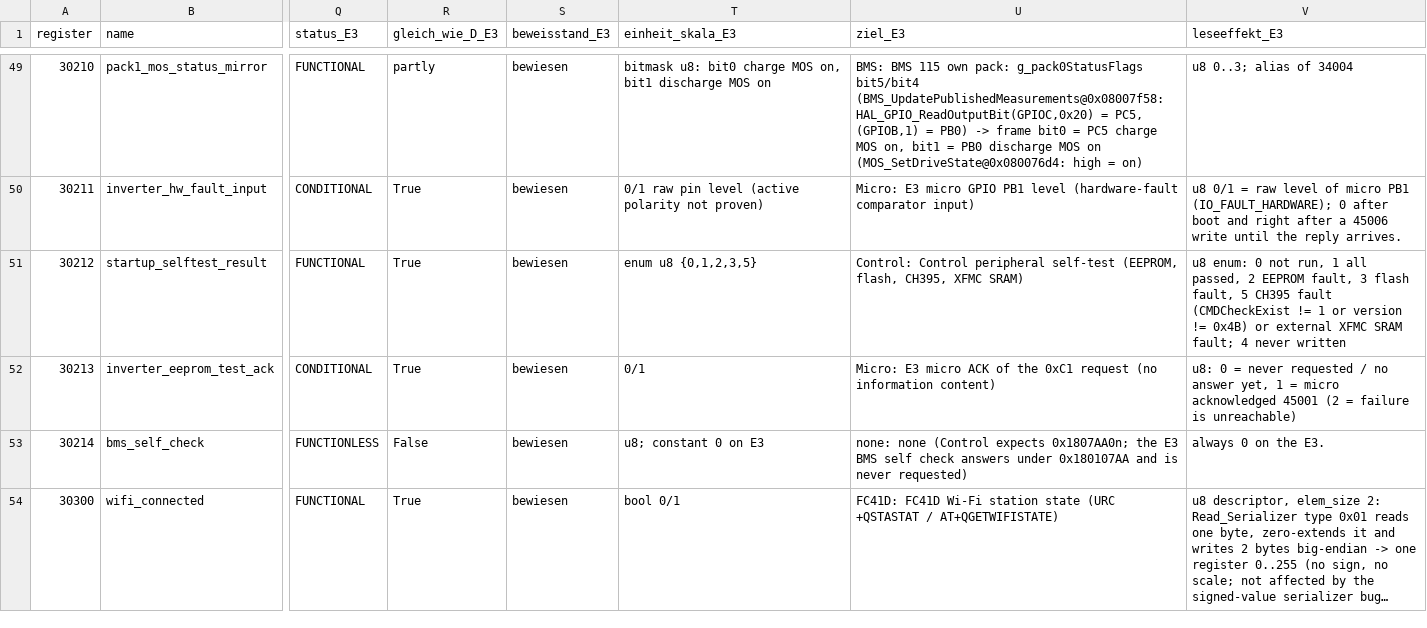
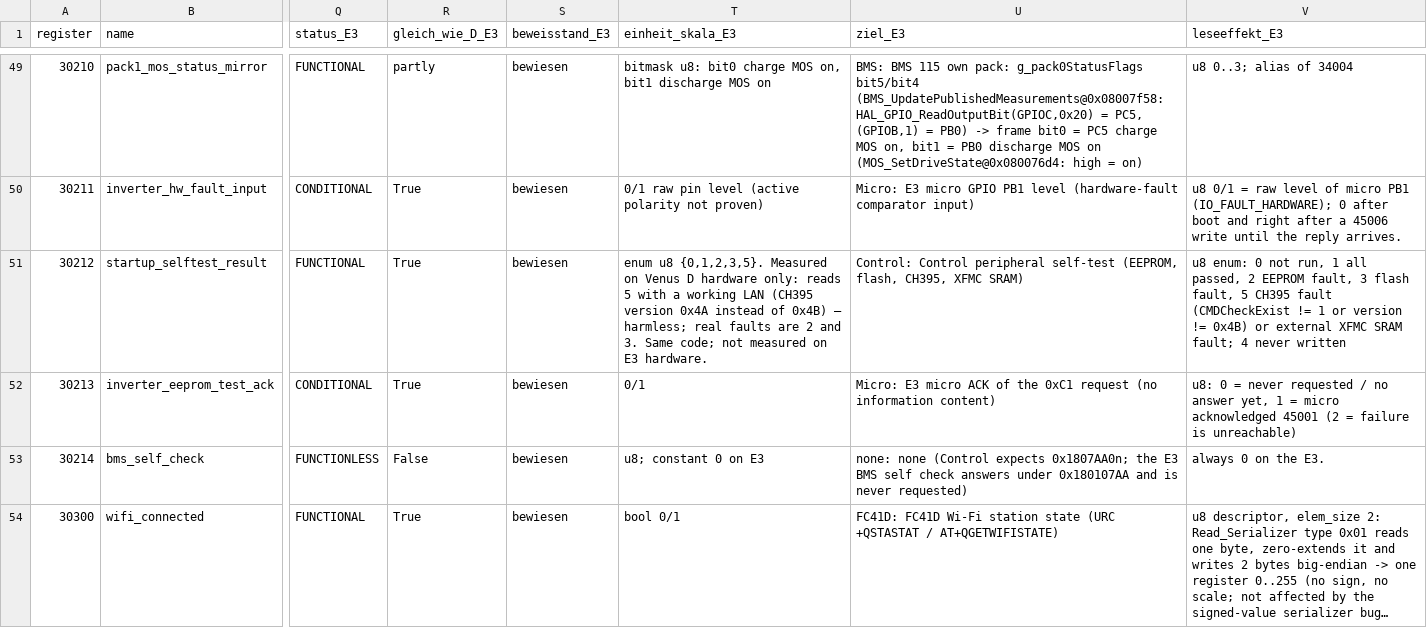
Before and after one commit to sphings79/Marstek-Venus-Firmware-Reverse-Engineering, a CSV file: Modbus_RS485_TCP/VNSE3_Register_Map_Final_generated.csv, drawn as a sheet; only a part is shown, gaps mark what is left out; long unchanged cells end in …; the diff covers the shown part only; the diff names each change by its address in the sheet, - before the commit and + after, or states it on an @@ line.

Commit message:
docs(modbus): update Venus A register map for Control 151 and BMS 110/115
Version-dependent limits (32106/32107/35110-35112), 44003 write limit,
32102 alias of 30001 (A and E3), 45031 functionless.

```diff
--- a/Modbus_RS485_TCP/VNSE3_Register_Map_Final_generated.csv
+++ b/Modbus_RS485_TCP/VNSE3_Register_Map_Final_generated.csv
-T51 (einheit_skala_E3): enum u8 {0,1,2,3,5}
+T51 (einheit_skala_E3): enum u8 {0,1,2,3,5}. Measured on Venus D hardware only: reads 5 with a working LAN (CH395 version 0x4A instead of 0x4B) – harmless; real faults are 2 and 3. Same code; not measured on E3 hardware.
```
Also changed, not shown: 7 edited cells elsewhere in this file, 5 other files.
